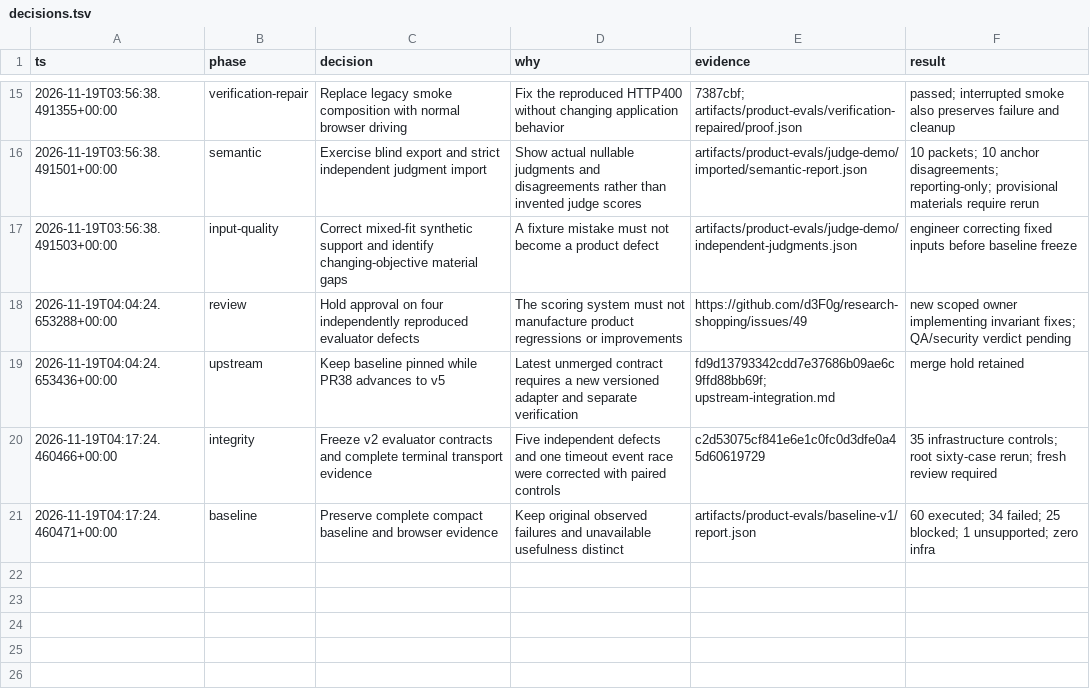
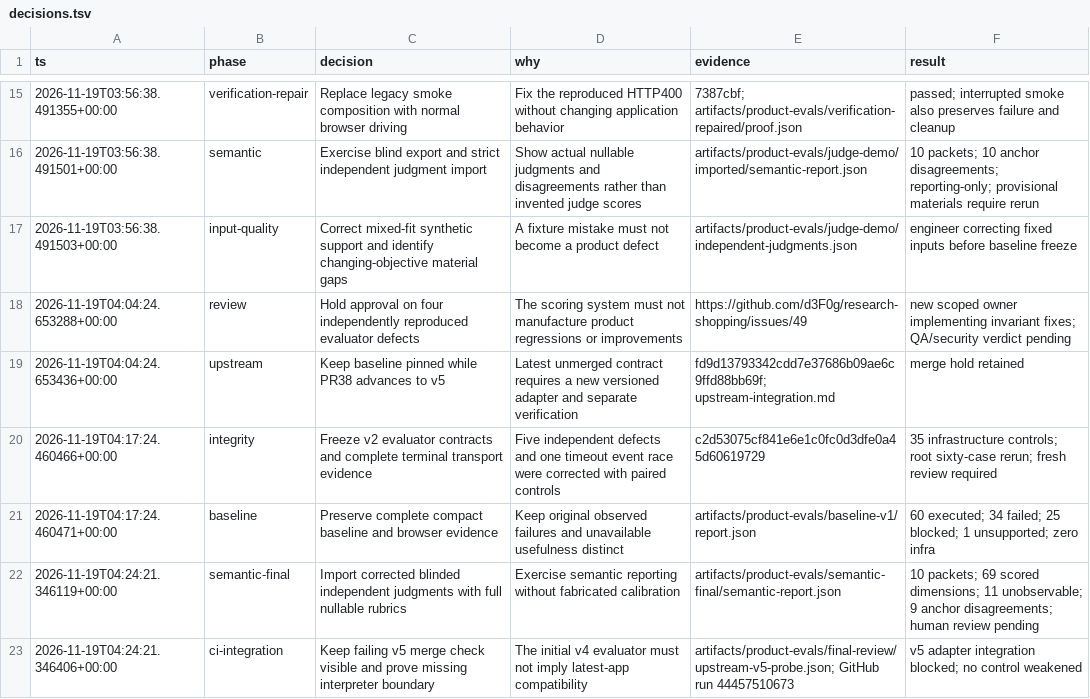
Before and after one commit to d3F0g/research-shopping, a TSV file: .codex/pstack-runs/product-evals/decisions.tsv, drawn as a sheet; only a part is shown, gaps mark what is left out.

Commit message:
Record blinded semantic evidence and observed v5 integration gap

```diff
--- a/.codex/pstack-runs/product-evals/decisions.tsv
+++ b/.codex/pstack-runs/product-evals/decisions.tsv
@@ -21 +21,3 @@ ts	phase	decision	why	evidence	result
 2026-11-19T04:17:24.460471+00:00	baseline	Preserve complete compact baseline and browser evidence	Keep original observed failures and unavailable usefulness distinct	artifacts/product-evals/baseline-v1/report.json	60 executed; 34 failed; 25 blocked; 1 unsupported; zero infra
+2026-11-19T04:24:21.346119+00:00	semantic-final	Import corrected blinded independent judgments with full nullable rubrics	Exercise semantic reporting without fabricated calibration	artifacts/product-evals/semantic-final/semantic-report.json	10 packets; 69 scored dimensions; 11 unobservable; 9 anchor disagreements; human review pending
+2026-11-19T04:24:21.346406+00:00	ci-integration	Keep failing v5 merge check visible and prove missing interpreter boundary	The initial v4 evaluator must not imply latest-app compatibility	artifacts/product-evals/final-review/upstream-v5-probe.json; GitHub run 44457510673	v5 adapter integration blocked; no control weakened
```
Also changed, not shown: 9 other files.
